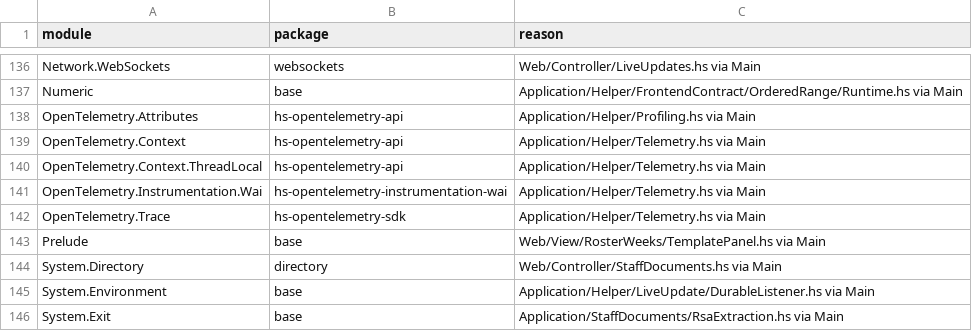
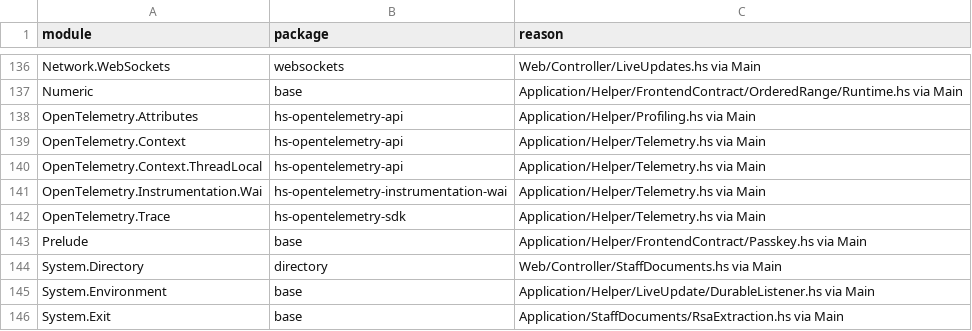
Before and after one commit to BeaudanBrown/ihp-roster, a TSV file: Config/nix/production-package-dependency-inventory.tsv, drawn as a sheet; only a part is shown, gaps mark what is left out.

```diff
--- a/Config/nix/production-package-dependency-inventory.tsv
+++ b/Config/nix/production-package-dependency-inventory.tsv
@@ -142,3 +142,3 @@ OpenTelemetry.Instrumentation.Wai	hs-opentelemetry-instrumentation-wai	Applicati
 OpenTelemetry.Trace	hs-opentelemetry-sdk	Application/Helper/Telemetry.hs via Main
-Prelude	base	Web/View/RosterWeeks/TemplatePanel.hs via Main
+Prelude	base	Application/Helper/FrontendContract/Passkey.hs via Main
 System.Directory	directory	Web/Controller/StaffDocuments.hs via Main
```
Also changed, not shown: Config/nix/production-module-inventory.tsv, 39 other files.
